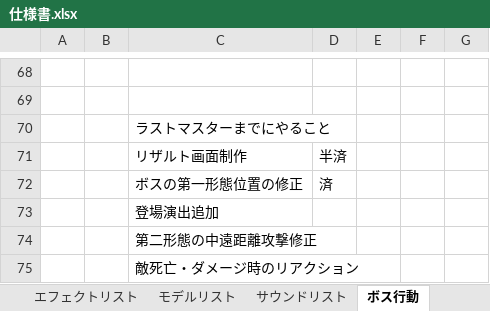
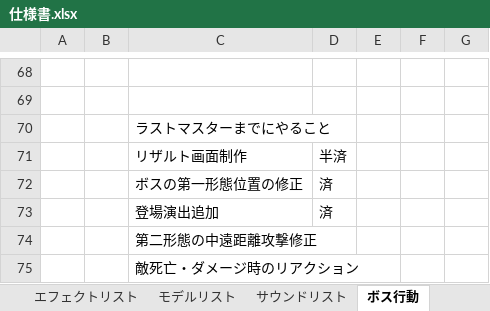
Before and after one commit to TakayamaMomoya/3DAction_2024, an Excel workbook: document/仕様書.xlsx, sheet ボス行動, drawn as a sheet; only a part is shown, gaps mark what is left out; values as stored, in another font and other column widths than the file's, no borders; charts and pictures not drawn; the diff names each change by its address in the sheet, - before the commit and + after, or states it on an @@ line.

```diff
--- a/document/仕様書.xlsx (sheet ボス行動)
+++ b/document/仕様書.xlsx (sheet ボス行動)
-D73: (empty)
+D73: 済
```
Also changed, not shown: 9 other files.
